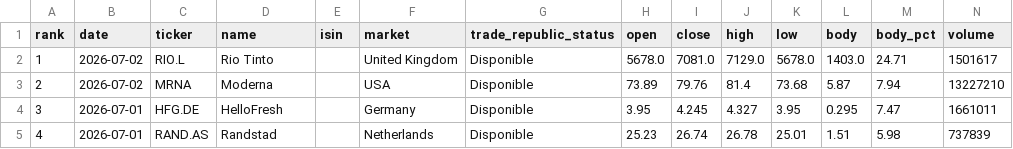
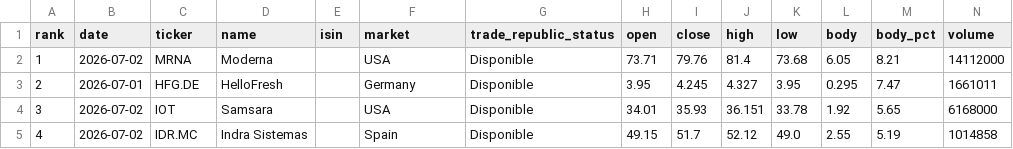
Before and after one commit to instialejandro-stack/stock-candle-scanner-actions, a CSV file: output/top10_bullish_candles.csv, drawn as a sheet; only a part is shown; the diff covers the shown part only.

```diff
--- a/output/top10_bullish_candles.csv
+++ b/output/top10_bullish_candles.csv
@@ -1,5 +1,5 @@
 rank,date,ticker,name,isin,market,trade_republic_status,open,close,high,low,body,body_pct,volume
-1,2026-07-02,RIO.L,Rio Tinto,,United Kingdom,Disponible,5678.0,7081.0,7129.0,5678.0,1403.0,24.71,1501617
-2,2026-07-02,MRNA,Moderna,,USA,Disponible,73.89,79.76,81.4,73.68,5.87,7.94,13227210
-3,2026-07-01,HFG.DE,HelloFresh,,Germany,Disponible,3.95,4.245,4.327,3.95,0.295,7.47,1661011
-4,2026-07-01,RAND.AS,Randstad,,Netherlands,Disponible,25.23,26.74,26.78,25.01,1.51,5.98,737839
+1,2026-07-02,MRNA,Moderna,,USA,Disponible,73.71,79.76,81.4,73.68,6.05,8.21,14112000
+2,2026-07-01,HFG.DE,HelloFresh,,Germany,Disponible,3.95,4.245,4.327,3.95,0.295,7.47,1661011
+3,2026-07-02,IOT,Samsara,,USA,Disponible,34.01,35.93,36.151,33.78,1.92,5.65,6168000
+4,2026-07-02,IDR.MC,Indra Sistemas,,Spain,Disponible,49.15,51.7,52.12,49.0,2.55,5.19,1014858
```
Also changed, not shown: 60 edited cells elsewhere in this file, output/history_intraday_candidates.csv, output/history_top10_bullish_candles.csv, 2 other files.
